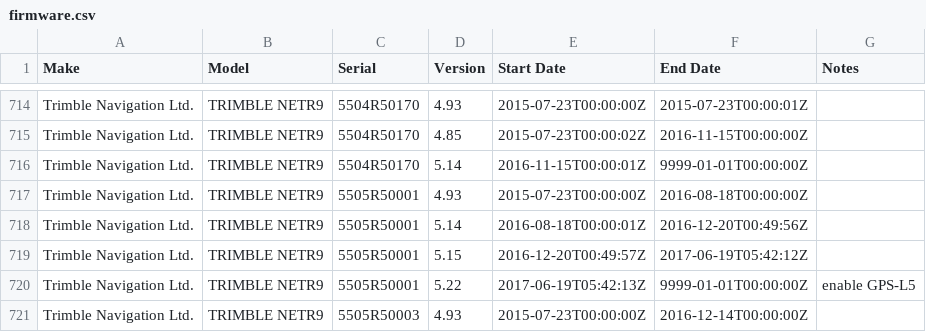
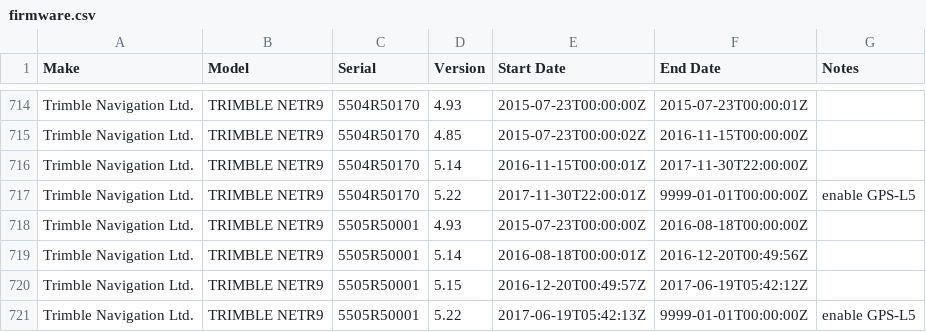
Before and after one commit to GeoNet/delta, a CSV file: install/firmware.csv, drawn as a sheet; only a part is shown, gaps mark what is left out; the shorter side is filled out with more unchanged rows.

```diff
--- a/install/firmware.csv
+++ b/install/firmware.csv
@@ -715,3 +715,4 @@ Trimble Navigation Ltd.,TRIMBLE NETR9,5504R50170,4.93,2015-07-23T00:00:00Z,2015-
 Trimble Navigation Ltd.,TRIMBLE NETR9,5504R50170,4.85,2015-07-23T00:00:02Z,2016-11-15T00:00:00Z,
-Trimble Navigation Ltd.,TRIMBLE NETR9,5504R50170,5.14,2016-11-15T00:00:01Z,9999-01-01T00:00:00Z,
+Trimble Navigation Ltd.,TRIMBLE NETR9,5504R50170,5.14,2016-11-15T00:00:01Z,2017-11-30T22:00:00Z,
+Trimble Navigation Ltd.,TRIMBLE NETR9,5504R50170,5.22,2017-11-30T22:00:01Z,9999-01-01T00:00:00Z,enable GPS-L5
 Trimble Navigation Ltd.,TRIMBLE NETR9,5505R50001,4.93,2015-07-23T00:00:00Z,2016-08-18T00:00:00Z,
```
Also changed, not shown: install/receivers.csv.
